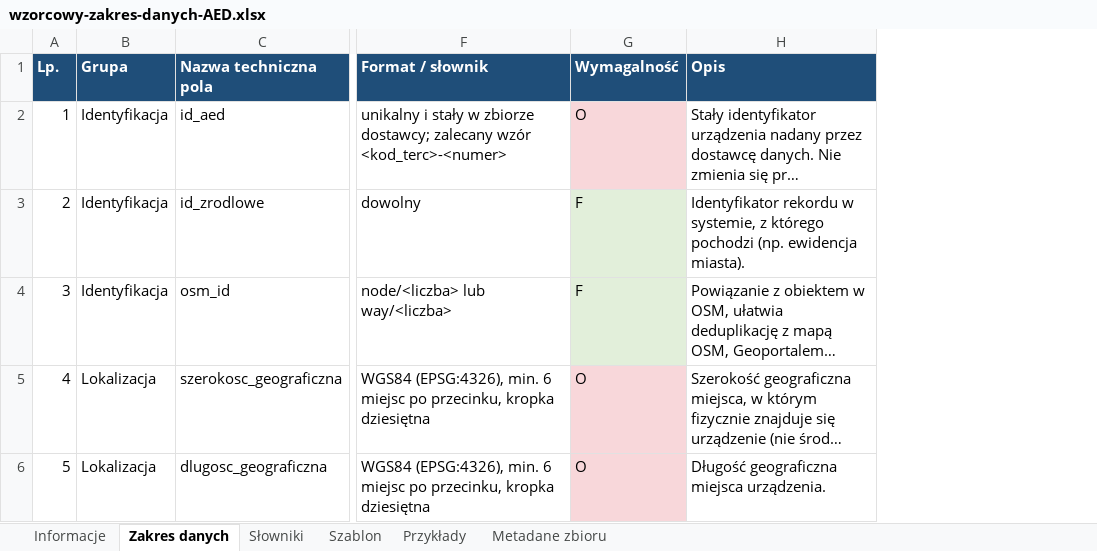
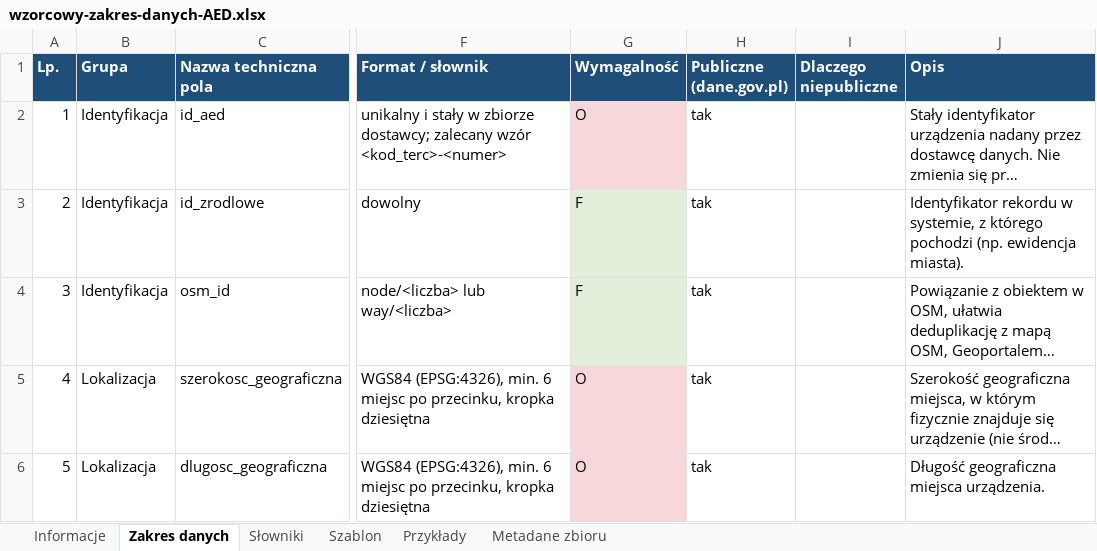
Before and after one commit to LastMinuteGameStudio/hacknation, an Excel workbook: zakres-danych/wzorcowy-zakres-danych-AED.xlsx, sheet Zakres danych, drawn as a sheet; only a part is shown, gaps mark what is left out; long unchanged cells end in …; values as stored, in another font and other column widths than the file's, no borders; the diff covers the shown part only; the diff names each change by its address in the sheet, - before the commit and + after, or states it on an @@ line.

```diff
--- a/zakres-danych/wzorcowy-zakres-danych-AED.xlsx (sheet Zakres danych)
+++ b/zakres-danych/wzorcowy-zakres-danych-AED.xlsx (sheet Zakres danych)
+column H (Publiczne (dane.gov.pl)), rows 2-6: all tak
+column I (Dlaczego niepubliczne), empty
```
Also changed, not shown: 3 added rows, 2 edited cells and row numbers in column A elsewhere in this sheet, sheet Przykłady, sheet Słowniki, sheet Szablon, sheet Informacje, sheet Metadane zbioru, 8 other files.
